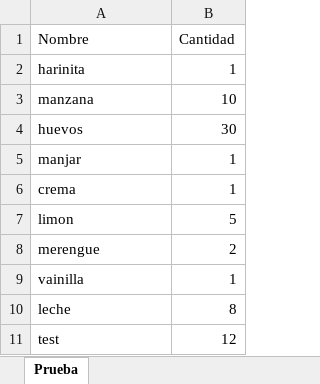
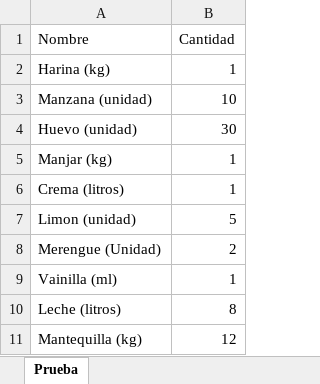
Before and after one commit to javicabrera/laCartaDeNanaYRene, an Excel workbook: MateriasPrimas.xlsx, sheet Prueba, drawn as a sheet; values as stored, in another font and other column widths than the file's, no borders; the diff names each change by its address in the sheet, - before the commit and + after, or states it on an @@ line.

```diff
--- a/MateriasPrimas.xlsx (sheet Prueba)
+++ b/MateriasPrimas.xlsx (sheet Prueba)
-A2 (Nombre): harinita
+A2 (Nombre): Harina (kg)
-A3 (Nombre): manzana
+A3 (Nombre): Manzana (unidad)
-A4 (Nombre): huevos
+A4 (Nombre): Huevo (unidad)
-A5 (Nombre): manjar
+A5 (Nombre): Manjar (kg)
-A6 (Nombre): crema
+A6 (Nombre): Crema (litros)
-A7 (Nombre): limon
+A7 (Nombre): Limon (unidad)
-A8 (Nombre): merengue
+A8 (Nombre): Merengue (Unidad)
-A9 (Nombre): vainilla
+A9 (Nombre): Vainilla (ml)
-A10 (Nombre): leche
+A10 (Nombre): Leche (litros)
-A11 (Nombre): test
+A11 (Nombre): Mantequilla (kg)
```
Also changed, not shown: Clientes.xlsx, Nana&Rene/Clientes.xlsx, 39 other files.
